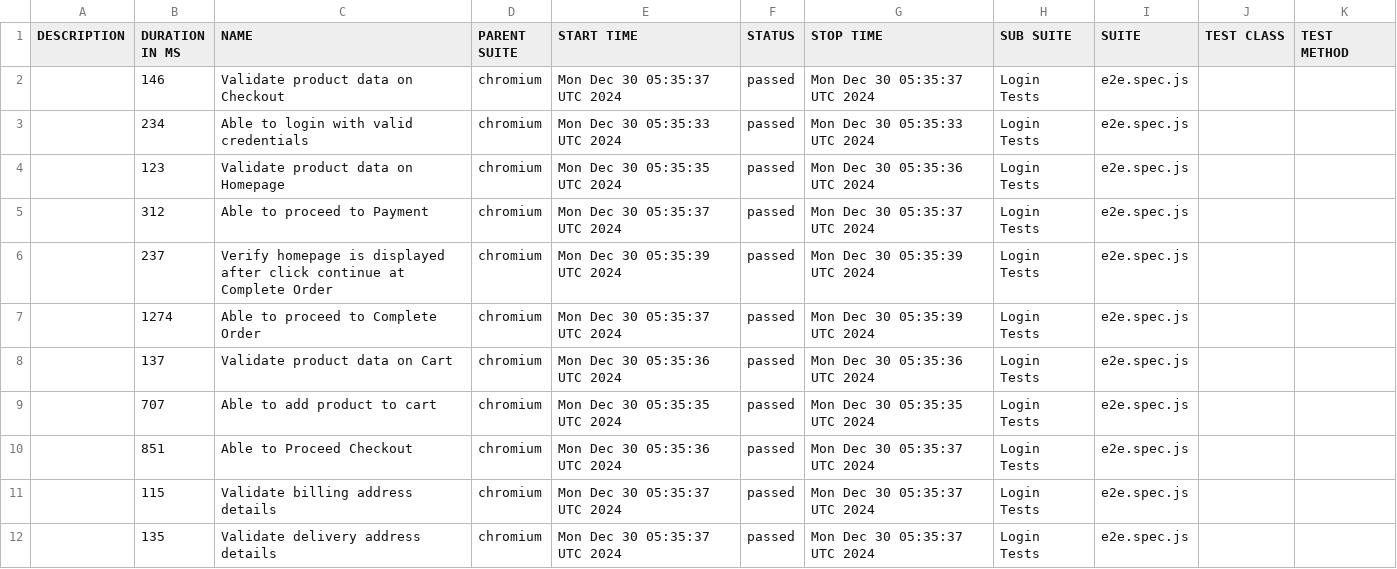
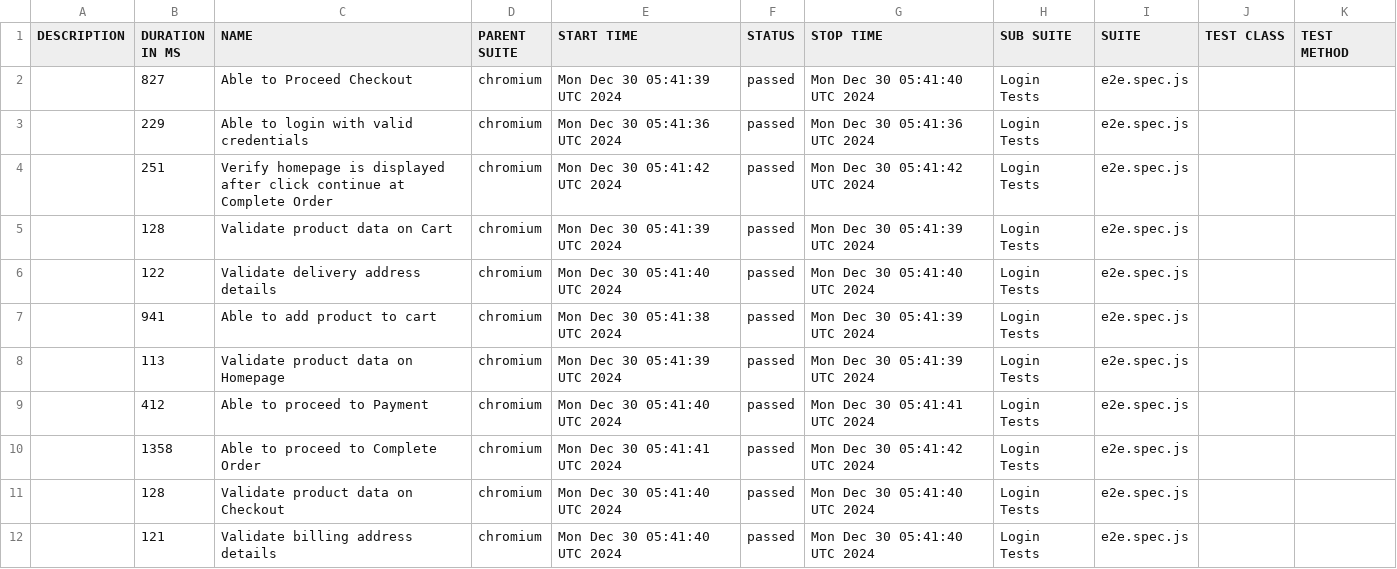
Before and after one commit to mnazrinasari/playwright2, a CSV file: allure-report/data/suites.csv, drawn as a sheet.

```diff
--- a/allure-report/data/suites.csv
+++ b/allure-report/data/suites.csv
@@ -1,12 +1,12 @@
 "DESCRIPTION","DURATION IN MS","NAME","PARENT SUITE","START TIME","STATUS","STOP TIME","SUB SUITE","SUITE","TEST CLASS","TEST METHOD"
-"","146","Validate product data on Checkout","chromium","Mon Dec 30 05:35:37 UTC 2024","passed","Mon Dec 30 05:35:37 UTC 2024","Login Tests","e2e.spec.js","",""
-"","234","Able to login with valid credentials","chromium","Mon Dec 30 05:35:33 UTC 2024","passed","Mon Dec 30 05:35:33 UTC 2024","Login Tests","e2e.spec.js","",""
-"","123","Validate product data on Homepage","chromium","Mon Dec 30 05:35:35 UTC 2024","passed","Mon Dec 30 05:35:36 UTC 2024","Login Tests","e2e.spec.js","",""
-"","312","Able to proceed to Payment","chromium","Mon Dec 30 05:35:37 UTC 2024","passed","Mon Dec 30 05:35:37 UTC 2024","Login Tests","e2e.spec.js","",""
-"","237","Verify homepage is displayed after click continue at Complete Order","chromium","Mon Dec 30 05:35:39 UTC 2024","passed","Mon Dec 30 05:35:39 UTC 2024","Login Tests","e2e.spec.js","",""
-"","1274","Able to proceed to Complete Order","chromium","Mon Dec 30 05:35:37 UTC 2024","passed","Mon Dec 30 05:35:39 UTC 2024","Login Tests","e2e.spec.js","",""
-"","137","Validate product data on Cart","chromium","Mon Dec 30 05:35:36 UTC 2024","passed","Mon Dec 30 05:35:36 UTC 2024","Login Tests","e2e.spec.js","",""
-"","707","Able to add product to cart","chromium","Mon Dec 30 05:35:35 UTC 2024","passed","Mon Dec 30 05:35:35 UTC 2024","Login Tests","e2e.spec.js","",""
-"","851","Able to Proceed Checkout","chromium","Mon Dec 30 05:35:36 UTC 2024","passed","Mon Dec 30 05:35:37 UTC 2024","Login Tests","e2e.spec.js","",""
-"","115","Validate billing address details","chromium","Mon Dec 30 05:35:37 UTC 2024","passed","Mon Dec 30 05:35:37 UTC 2024","Login Tests","e2e.spec.js","",""
-"","135","Validate delivery address details","chromium","Mon Dec 30 05:35:37 UTC 2024","passed","Mon Dec 30 05:35:37 UTC 2024","Login Tests","e2e.spec.js","",""
+"","827","Able to Proceed Checkout","chromium","Mon Dec 30 05:41:39 UTC 2024","passed","Mon Dec 30 05:41:40 UTC 2024","Login Tests","e2e.spec.js","",""
+"","229","Able to login with valid credentials","chromium","Mon Dec 30 05:41:36 UTC 2024","passed","Mon Dec 30 05:41:36 UTC 2024","Login Tests","e2e.spec.js","",""
+"","251","Verify homepage is displayed after click continue at Complete Order","chromium","Mon Dec 30 05:41:42 UTC 2024","passed","Mon Dec 30 05:41:42 UTC 2024","Login Tests","e2e.spec.js","",""
+"","128","Validate product data on Cart","chromium","Mon Dec 30 05:41:39 UTC 2024","passed","Mon Dec 30 05:41:39 UTC 2024","Login Tests","e2e.spec.js","",""
+"","122","Validate delivery address details","chromium","Mon Dec 30 05:41:40 UTC 2024","passed","Mon Dec 30 05:41:40 UTC 2024","Login Tests","e2e.spec.js","",""
+"","941","Able to add product to cart","chromium","Mon Dec 30 05:41:38 UTC 2024","passed","Mon Dec 30 05:41:39 UTC 2024","Login Tests","e2e.spec.js","",""
+"","113","Validate product data on Homepage","chromium","Mon Dec 30 05:41:39 UTC 2024","passed","Mon Dec 30 05:41:39 UTC 2024","Login Tests","e2e.spec.js","",""
+"","412","Able to proceed to Payment","chromium","Mon Dec 30 05:41:40 UTC 2024","passed","Mon Dec 30 05:41:41 UTC 2024","Login Tests","e2e.spec.js","",""
+"","1358","Able to proceed to Complete Order","chromium","Mon Dec 30 05:41:41 UTC 2024","passed","Mon Dec 30 05:41:42 UTC 2024","Login Tests","e2e.spec.js","",""
+"","128","Validate product data on Checkout","chromium","Mon Dec 30 05:41:40 UTC 2024","passed","Mon Dec 30 05:41:40 UTC 2024","Login Tests","e2e.spec.js","",""
+"","121","Validate billing address details","chromium","Mon Dec 30 05:41:40 UTC 2024","passed","Mon Dec 30 05:41:40 UTC 2024","Login Tests","e2e.spec.js","",""
```
Also changed, not shown: 26 other files.
